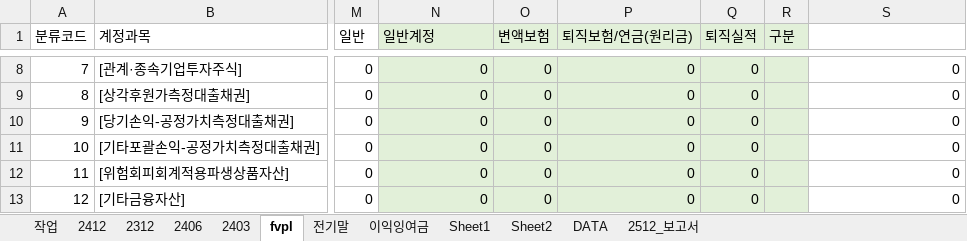
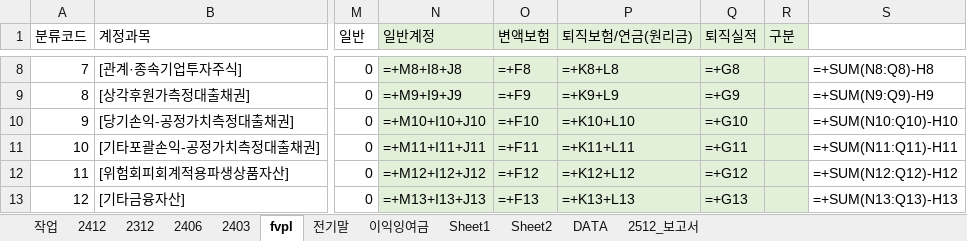
Before and after one commit to ms-park0425/dartapi, an Excel workbook: 2026_동업사 공시비교_DATA_작업_260820.xlsx, sheet fvpl, drawn as a sheet; only a part is shown, gaps mark what is left out; values as stored, in another font and other column widths than the file's, no borders; formulas without a stored value are shown as written; the diff covers the shown part only; the diff names each change by its address in the sheet, - before the commit and + after, or states it on an @@ line.

```diff
--- a/2026_동업사 공시비교_DATA_작업_260820.xlsx (sheet fvpl)
+++ b/2026_동업사 공시비교_DATA_작업_260820.xlsx (sheet fvpl)
-N8 (일반계정): 0
+N8 (일반계정): =+M8+I8+J8
-O8 (변액보험): 0
+O8 (변액보험): =+F8
-P8 (퇴직보험/연금(원리금)): 0
+P8 (퇴직보험/연금(원리금)): =+K8+L8
-Q8 (퇴직실적): 0
+Q8 (퇴직실적): =+G8
-S8: 0
+S8: =+SUM(N8:Q8)-H8
-N9 (일반계정): 0
+N9 (일반계정): =+M9+I9+J9
-O9 (변액보험): 0
+O9 (변액보험): =+F9
-P9 (퇴직보험/연금(원리금)): 0
+P9 (퇴직보험/연금(원리금)): =+K9+L9
-Q9 (퇴직실적): 0
+Q9 (퇴직실적): =+G9
-S9: 0
+S9: =+SUM(N9:Q9)-H9
-N10 (일반계정): 0
+N10 (일반계정): =+M10+I10+J10
-O10 (변액보험): 0
+O10 (변액보험): =+F10
-P10 (퇴직보험/연금(원리금)): 0
+P10 (퇴직보험/연금(원리금)): =+K10+L10
-Q10 (퇴직실적): 0
+Q10 (퇴직실적): =+G10
-S10: 0
+S10: =+SUM(N10:Q10)-H10
-N11 (일반계정): 0
+N11 (일반계정): =+M11+I11+J11
-O11 (변액보험): 0
+O11 (변액보험): =+F11
-P11 (퇴직보험/연금(원리금)): 0
+P11 (퇴직보험/연금(원리금)): =+K11+L11
-Q11 (퇴직실적): 0
+Q11 (퇴직실적): =+G11
-S11: 0
+S11: =+SUM(N11:Q11)-H11
-N12 (일반계정): 0
+N12 (일반계정): =+M12+I12+J12
-O12 (변액보험): 0
+O12 (변액보험): =+F12
-P12 (퇴직보험/연금(원리금)): 0
+P12 (퇴직보험/연금(원리금)): =+K12+L12
-Q12 (퇴직실적): 0
+Q12 (퇴직실적): =+G12
-S12: 0
+S12: =+SUM(N12:Q12)-H12
-N13 (일반계정): 0
+N13 (일반계정): =+M13+I13+J13
-O13 (변액보험): 0
+O13 (변액보험): =+F13
-P13 (퇴직보험/연금(원리금)): 0
+P13 (퇴직보험/연금(원리금)): =+K13+L13
-Q13 (퇴직실적): 0
+Q13 (퇴직실적): =+G13
-S13: 0
+S13: =+SUM(N13:Q13)-H13
```
Also changed, not shown: 1646 edited cells elsewhere in this sheet, sheet DATA, sheet 작업, sheet 2512_보고서, sheet 2312, sheet 2412, sheet 2406, 5 more sheets, DATA_작업_빈칸.xlsx, 3 other files.
